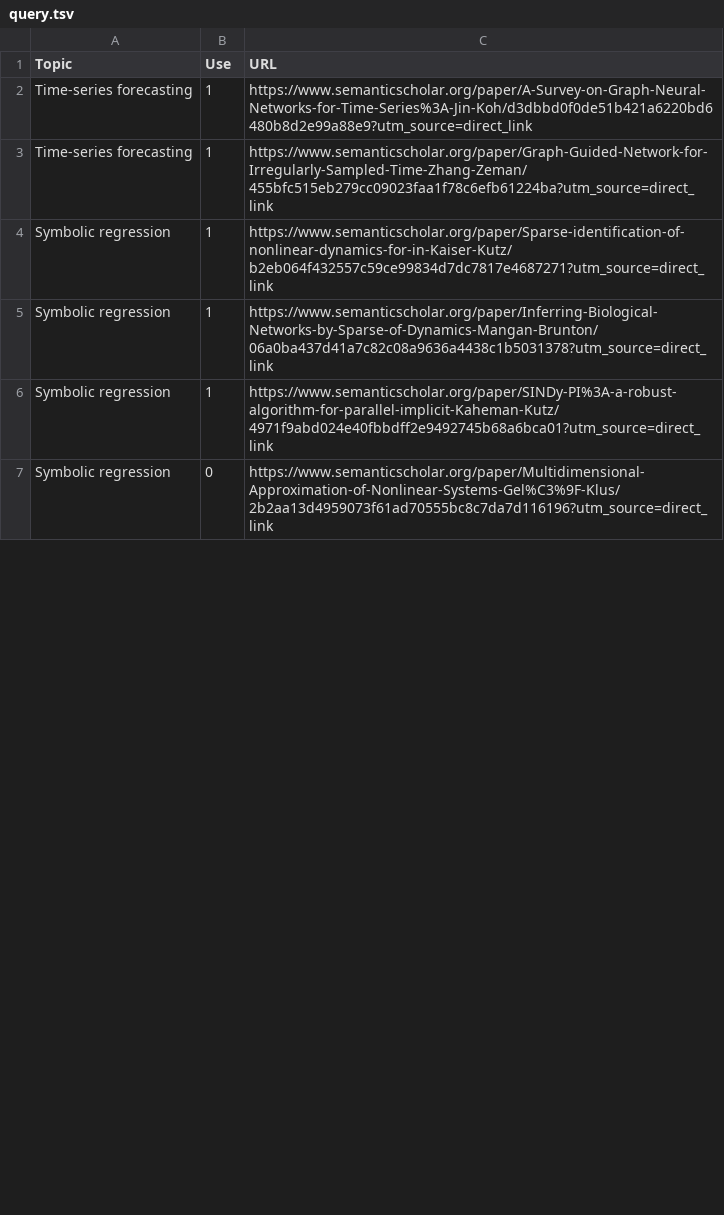
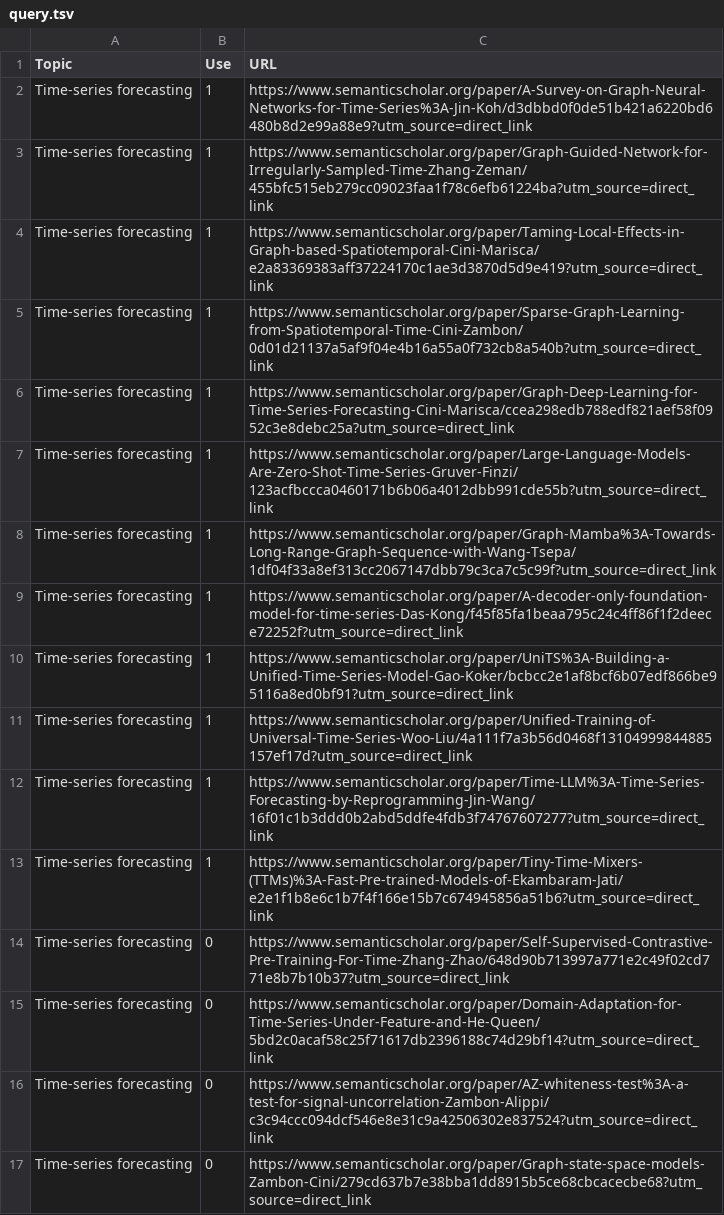
Before and after one commit to VirtualPatientEngine/literatureSurvey, a TSV file: app/data/query.tsv, drawn as a sheet; only a part is shown; the shorter side is filled out with more unchanged rows; the diff covers the shown part only; the diff names each change by its address in the sheet, - before the commit and + after, or states it on an @@ line.

Commit message:
fix: add query file with just two categories with enough negative samples

```diff
--- a/app/data/query.tsv
+++ b/app/data/query.tsv
+row 4: Time-series forecasting | 1 | https://www.semanticscholar.org/paper/Taming-Local-Effects-in-Graph-based-Spatiotemporal-Cini-Marisca/e2a83369383aff37224170c1ae3d3870d5d9e419?utm_source=direct_link
+row 5: Time-series forecasting | 1 | https://www.semanticscholar.org/paper/Sparse-Graph-Learning-from-Spatiotemporal-Time-Cini-Zambon/0d01d21137a5af9f04e4b16a55a0f732cb8a540b?utm_source=direct_link
+row 6: Time-series forecasting | 1 | https://www.semanticscholar.org/paper/Graph-Deep-Learning-for-Time-Series-Forecasting-Cini-Marisca/ccea298edb788edf821aef58f0952c3e8debc25a?utm_source=direct_link
+row 7: Time-series forecasting | 1 | https://www.semanticscholar.org/paper/Large-Language-Models-Are-Zero-Shot-Time-Series-Gruver-Finzi/123acfbccca0460171b6b06a4012dbb991cde55b?utm_source=direct_link
+row 8: Time-series forecasting | 1 | https://www.semanticscholar.org/paper/Graph-Mamba%3A-Towards-Long-Range-Graph-Sequence-with-Wang-Tsepa/1df04f33a8ef313cc2067147dbb79c3ca7c5c99f?utm_source=direct_link
+row 9: Time-series forecasting | 1 | https://www.semanticscholar.org/paper/A-decoder-only-foundation-model-for-time-series-Das-Kong/f45f85fa1beaa795c24c4ff86f1f2deece72252f?utm_source=direct_link
+row 10: Time-series forecasting | 1 | https://www.semanticscholar.org/paper/UniTS%3A-Building-a-Unified-Time-Series-Model-Gao-Koker/bcbcc2e1af8bcf6b07edf866be95116a8ed0bf91?utm_source=direct_link
+row 11: Time-series forecasting | 1 | https://www.semanticscholar.org/paper/Unified-Training-of-Universal-Time-Series-Woo-Liu/4a111f7a3b56d0468f13104999844885157ef17d?utm_source=direct_link
+row 12: Time-series forecasting | 1 | https://www.semanticscholar.org/paper/Time-LLM%3A-Time-Series-Forecasting-by-Reprogramming-Jin-Wang/16f01c1b3ddd0b2abd5ddfe4fdb3f74767607277?utm_source=direct_link
+row 13: Time-series forecasting | 1 | https://www.semanticscholar.org/paper/Tiny-Time-Mixers-(TTMs)%3A-Fast-Pre-trained-Models-of-Ekambaram-Jati/e2e1f1b8e6c1b7f4f166e15b7c674945856a51b6?utm_source=direct_link
+row 14: Time-series forecasting | 0 | https://www.semanticscholar.org/paper/Self-Supervised-Contrastive-Pre-Training-For-Time-Zhang-Zhao/648d90b713997a771e2c49f02cd771e8b7b10b37?utm_source=direct_link
+row 15: Time-series forecasting | 0 | https://www.semanticscholar.org/paper/Domain-Adaptation-for-Time-Series-Under-Feature-and-He-Queen/5bd2c0acaf58c25f71617db2396188c74d29bf14?utm_source=direct_link
+row 16: Time-series forecasting | 0 | https://www.semanticscholar.org/paper/AZ-whiteness-test%3A-a-test-for-signal-uncorrelation-Zambon-Alippi/c3c94ccc094dcf546e8e31c9a42506302e837524?utm_source=direct_link
+row 17: Time-series forecasting | 0 | https://www.semanticscholar.org/paper/Graph-state-space-models-Zambon-Cini/279cd637b7e38bba1dd8915b5ce68cbcacecbe68?utm_source=direct_link
```
Also changed, not shown: 4 added rows and 12 edited cells elsewhere in this file.
